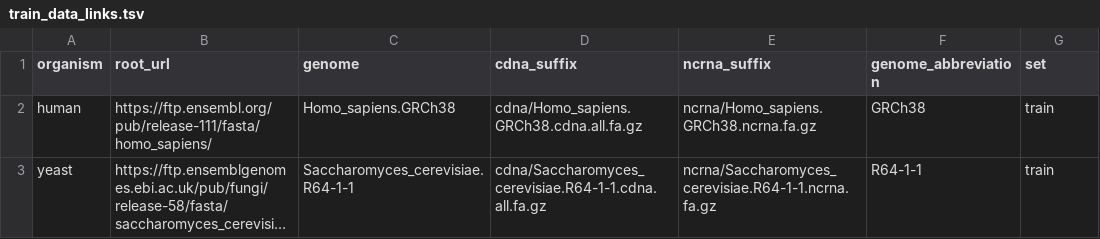
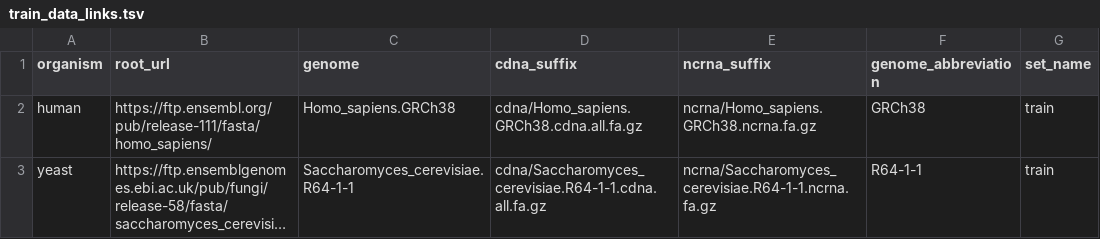
Before and after one commit to elizabethmcd/peptigate, a TSV file: inputs/models/rnasamba/build/train_data_links.tsv, drawn as a sheet; only a part is shown; long unchanged cells end in ….

Commit message:
update train and test sets to be different species

```diff
--- a/inputs/models/rnasamba/build/train_data_links.tsv
+++ b/inputs/models/rnasamba/build/train_data_links.tsv
@@ -1,2 +1,2 @@
-organism	root_url	genome	cdna_suffix	ncrna_suffix	genome_abbreviation	set
+organism	root_url	genome	cdna_suffix	ncrna_suffix	genome_abbreviation	set_name
 human	https://ftp.ensembl.org/pub/release-111/fasta/homo_sapiens/	Homo_sapiens.GRCh38	cdna/Homo_sapiens.GRCh38.cdna.all.fa.gz	ncrna/Homo_sapiens.GRCh38.ncrna.fa.gz	GRCh38	train
```
Also changed, not shown: 4 other files.
